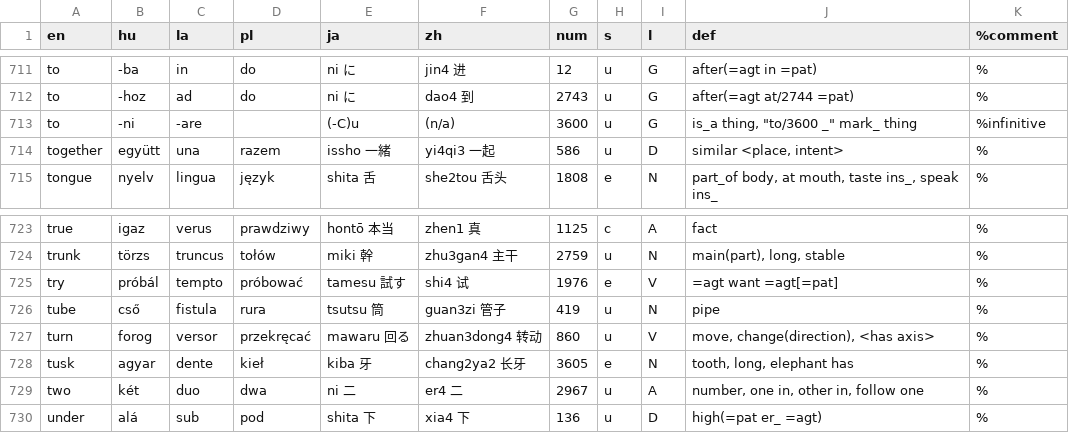
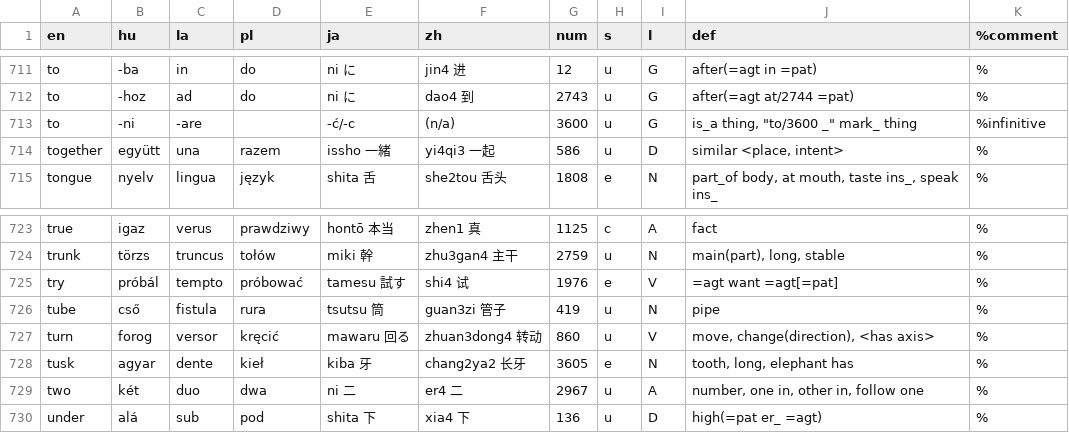
Before and after one commit to kornai/4lang, a TSV file: V2/700.tsv, drawn as a sheet; only a part is shown, gaps mark what is left out; the diff covers the shown part only.

```diff
--- a/V2/700.tsv
+++ b/V2/700.tsv
@@ -712,3 +712,3 @@ to	-ba	in	do	ni に	jin4 进	12	u	G	after(=agt in =pat) 	%
 to	-hoz	ad	do	ni に	dao4 到	2743	u	G	after(=agt at/2744 =pat)	%
-to	-ni	-are		(-C)u	(n/a)	3600	u	G	is_a thing, "to/3600 _" mark_ thing	%infinitive
+to	-ni	-are		-ć/-c	(n/a)	3600	u	G	is_a thing, "to/3600 _" mark_ thing	%infinitive
 together	együtt	una	razem	issho 一緒	yi4qi3 一起	586	u	D	similar <place, intent>	%
@@ -726,3 +726,3 @@ try	próbál	tempto	próbować	tamesu 試す	shi4 试	1976	e	V	=agt want =agt[=p
 tube	cső	fistula	rura	tsutsu 筒	guan3zi 管子	419	u	N	pipe	%
-turn	forog	versor	przekręcać	mawaru 回る	zhuan3dong4 转动	860	u	V	move, change(direction), <has axis>	%
+turn	forog	versor	kręcić	mawaru 回る	zhuan3dong4 转动	860	u	V	move, change(direction), <has axis>	%
 tusk	agyar	dente	kieł	kiba 牙	chang2ya2 长牙	3605	e	N	tooth, long, elephant has	%
```
Also changed, not shown: 5 edited cells elsewhere in this file.
